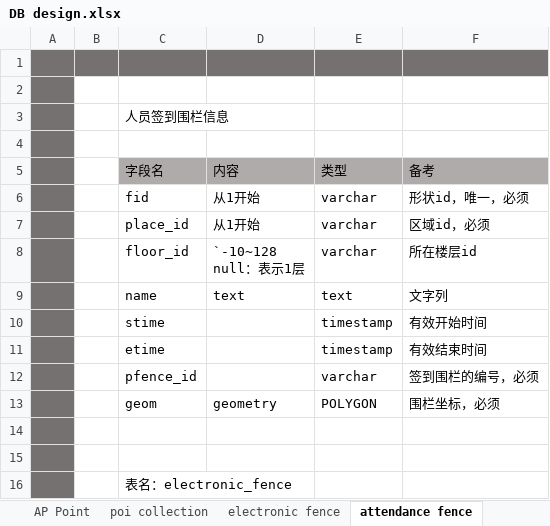
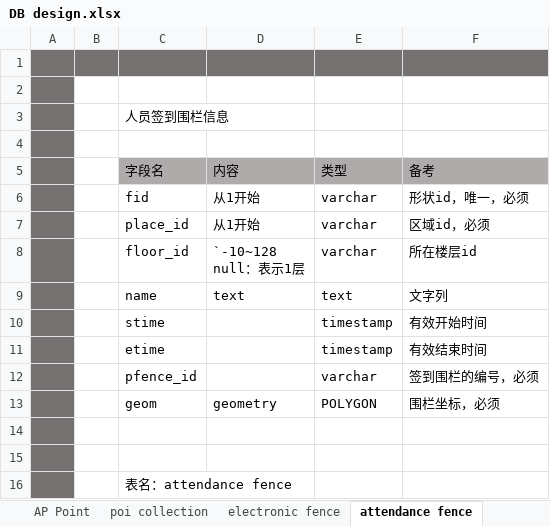
Before and after one commit to cytggit/Map-openlayers, an Excel workbook: Document/DB design.xlsx, sheet attendance fence, drawn as a sheet; values as stored, in another font and other column widths than the file's, no borders; the diff names each change by its address in the sheet, - before the commit and + after, or states it on an @@ line.

Commit message:
签到表

```diff
--- a/Document/DB design.xlsx (sheet attendance fence)
+++ b/Document/DB design.xlsx (sheet attendance fence)
-C16 (字段名): 表名：electronic_fence
+C16 (字段名): 表名：attendance fence
```
